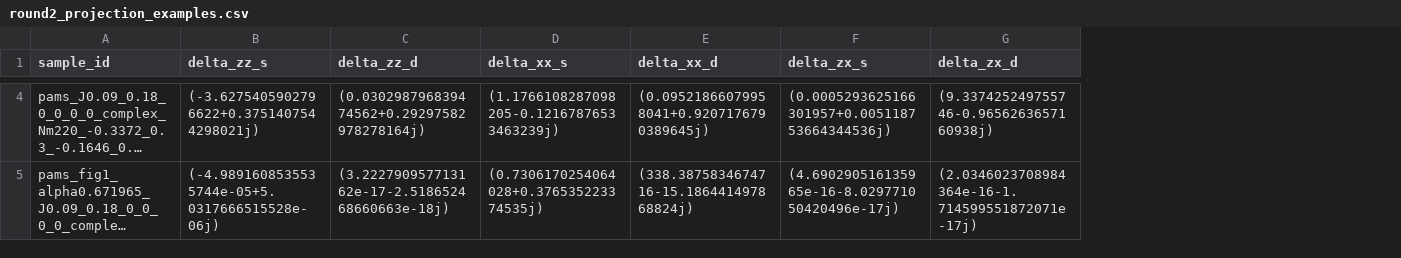
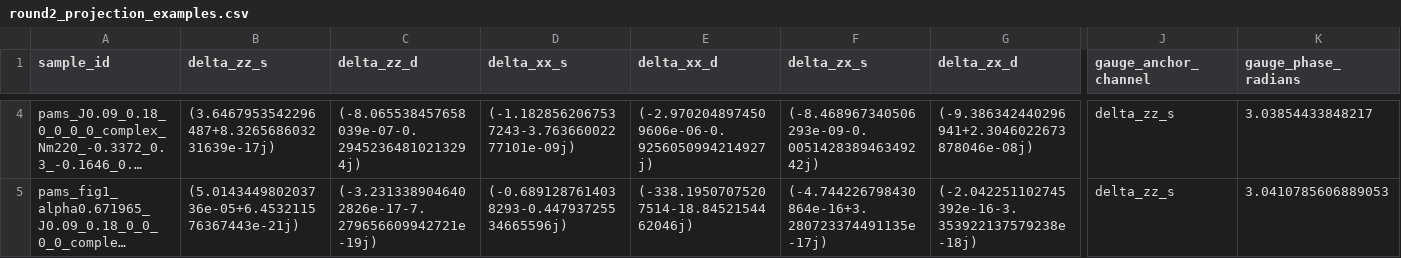
Before and after one commit to lbxuan25-code/AR, a CSV file: outputs/source/round2_projection_examples.csv, drawn as a sheet; only a part is shown, gaps mark what is left out; long unchanged cells end in …; the diff covers the shown part only; the diff names each change by its address in the sheet, - before the commit and + after, or states it on an @@ line.

```diff
--- a/outputs/source/round2_projection_examples.csv
+++ b/outputs/source/round2_projection_examples.csv
+column J (gauge_anchor_channel), rows 4-5: delta_zz_s | delta_zz_s
+column K (gauge_phase_radians), rows 4-5: 3.03854433848217 | 3.0410785606889053
-B4 (delta_zz_s): (-3.6275405902796622+0.3751407544298021j)
+B4 (delta_zz_s): (3.6467953542296487+8.326568603231639e-17j)
-C4 (delta_zz_d): (0.030298796839474562+0.29297582978278164j)
+C4 (delta_zz_d): (-8.065538457658039e-07-0.29452364810213294j)
-D4 (delta_xx_s): (1.1766108287098205-0.12167876533463239j)
+D4 (delta_xx_s): (-1.1828562067537243-3.76366002277101e-09j)
-E4 (delta_xx_d): (0.09521866079958041+0.9207176790389645j)
+E4 (delta_xx_d): (-2.9702048974509606e-06-0.9256050994214927j)
-F4 (delta_zx_s): (0.0005293625166301957+0.005118753664344536j)
+F4 (delta_zx_s): (-8.468967340506293e-09-0.005142838946349242j)
-G4 (delta_zx_d): (9.337425249755746-0.9656263657160938j)
+G4 (delta_zx_d): (-9.386342440296941+2.3046022673878046e-08j)
-B5 (delta_zz_s): (-4.9891608535535744e-05+5.0317666515528e-06j)
+B5 (delta_zz_s): (5.014344980203736e-05+6.453211576367443e-21j)
-C5 (delta_zz_d): (3.222790957713162e-17-2.518652468660663e-18j)
+C5 (delta_zz_d): (-3.2313389046402826e-17-7.279656609942721e-19j)
-D5 (delta_xx_s): (0.7306170254064028+0.376535223374535j)
+D5 (delta_xx_s): (-0.6891287614038293-0.44793725534665596j)
-E5 (delta_xx_d): (338.3875834674716-15.186441497868824j)
+E5 (delta_xx_d): (-338.19507075207514-18.8452154462046j)
-F5 (delta_zx_s): (4.690290516135965e-16-8.029771050420496e-17j)
+F5 (delta_zx_s): (-4.744226798430864e-16+3.280723374491135e-17j)
-G5 (delta_zx_d): (2.0346023708984364e-16-1.714599551872071e-17j)
+G5 (delta_zx_d): (-2.042251102745392e-16-3.353922137579238e-18j)
```
Also changed, not shown: 60 edited cells elsewhere in this file, outputs/source/projection_consistency_examples.csv, 31 other files.
